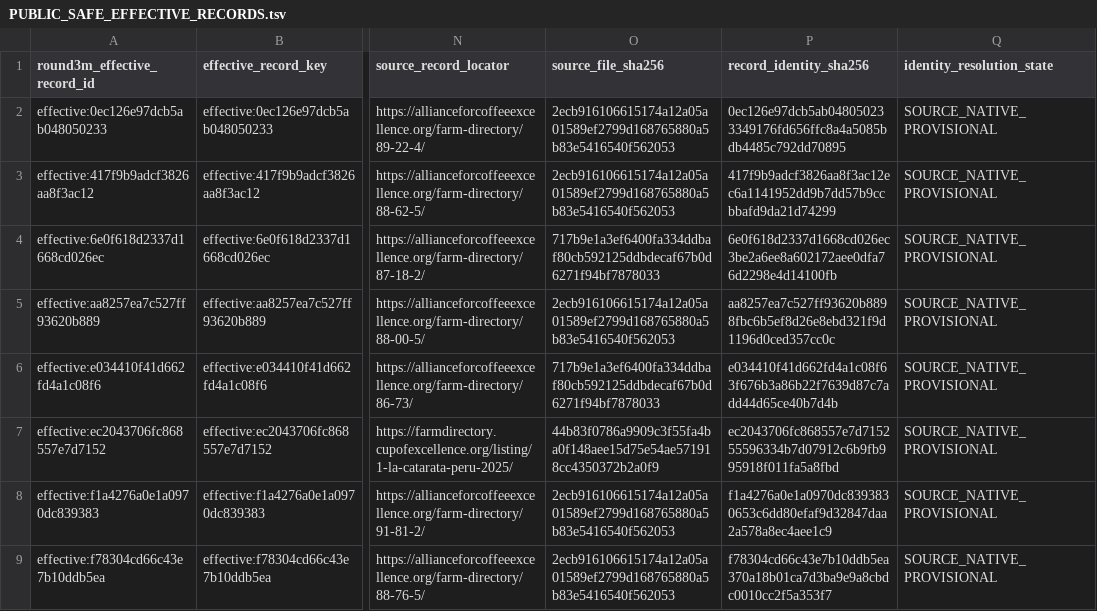
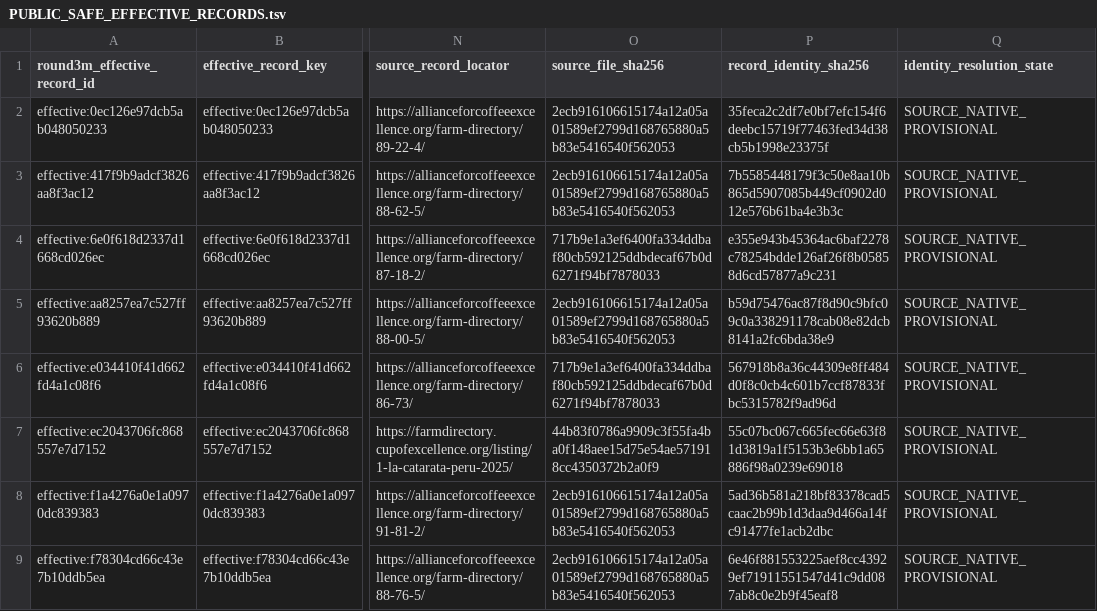
Before and after one commit to dpan538/coffee-flavor-research, a TSV file: db/adapters/round3m/generated/PUBLIC_SAFE_EFFECTIVE_RECORDS.tsv, drawn as a sheet; only a part is shown, gaps mark what is left out; the diff names each change by its address in the sheet, - before the commit and + after, or states it on an @@ line.

```diff
--- a/db/adapters/round3m/generated/PUBLIC_SAFE_EFFECTIVE_RECORDS.tsv
+++ b/db/adapters/round3m/generated/PUBLIC_SAFE_EFFECTIVE_RECORDS.tsv
-P2 (record_identity_sha256): 0ec126e97dcb5ab048050233349176fd656ffc8a4a5085bdb4485c792dd70895
+P2 (record_identity_sha256): 35feca2c2df7e0bf7efc154f6deebc15719f77463fed34d38cb5b1998e23375f
-P3 (record_identity_sha256): 417f9b9adcf3826aa8f3ac12ec6a1141952dd9b7dd57b9ccbbafd9da21d74299
+P3 (record_identity_sha256): 7b5585448179f3c50e8aa10b865d5907085b449cf0902d012e576b61ba4e3b3c
-P4 (record_identity_sha256): 6e0f618d2337d1668cd026ec3be2a6ee8a602172aee0dfa76d2298e4d14100fb
+P4 (record_identity_sha256): e355e943b45364ac6baf2278c78254bdde126af26f8b05858d6cd57877a9c231
-P5 (record_identity_sha256): aa8257ea7c527ff93620b8898fbc6b5ef8d26e8ebd321f9d1196d0ced357cc0c
+P5 (record_identity_sha256): b59d75476ac87f8d90c9bfc09c0a338291178cab08e82dcb8141a2fc6bda38e9
-P6 (record_identity_sha256): e034410f41d662fd4a1c08f63f676b3a86b22f7639d87c7add44d65ce40b7d4b
+P6 (record_identity_sha256): 567918b8a36c44309e8ff484d0f8c0cb4c601b7ccf87833fbc5315782f9ad96d
-P7 (record_identity_sha256): ec2043706fc868557e7d715255596334b7d07912c6b9fb995918f011fa5a8fbd
+P7 (record_identity_sha256): 55c07bc067c665fec66e63f81d3819a1f5153b3e6bb1a65886f98a0239e69018
-P8 (record_identity_sha256): f1a4276a0e1a0970dc8393830653c6dd80efaf9d32847daa2a578a8ec4aee1c9
+P8 (record_identity_sha256): 5ad36b581a218bf83378cad5caac2b99b1d3daa9d466a14fc91477fe1acb2dbc
-P9 (record_identity_sha256): f78304cd66c43e7b10ddb5ea370a18b01ca7d3ba9e9a8cbdc0010cc2f5a353f7
+P9 (record_identity_sha256): 6e46f881553225aef8cc43929ef71911551547d41c9dd087ab8c0e2b9f45eaf8
```
Also changed, not shown: db/data/round3m/ANALYST_TIME_LOG.tsv, db/data/round3m/DESCRIPTOR_GATE_STATUS.tsv, 46 other files.
